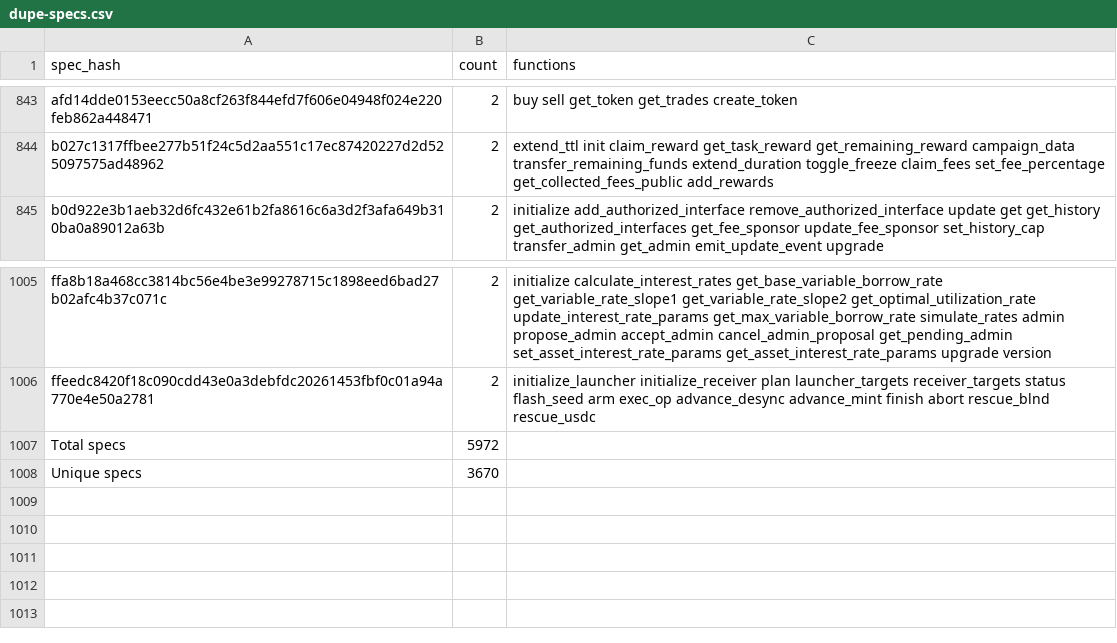
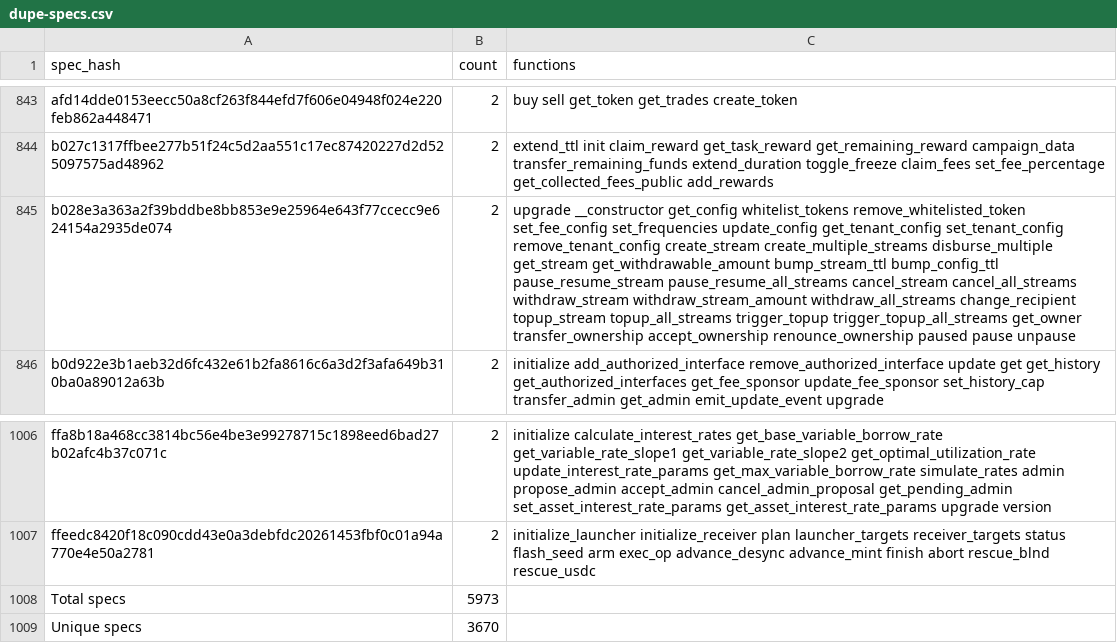
Before and after one commit to stellar-experimental/contract-wasms, a CSV file: analysis/dupe-specs.csv, drawn as a sheet; only a part is shown, gaps mark what is left out; addresses are those after the commit; the diff names each change by its address in the sheet, - before the commit and + after, or states it on an @@ line.

```diff
--- a/analysis/dupe-specs.csv
+++ b/analysis/dupe-specs.csv
+row 845: b028e3a363a2f39bddbe8bb853e9e25964e643f77ccecc9e624154a2935de074 | 2 | upgrade __constructor get_config whitelist_tokens remove_whitelisted_token set_fee_config set_frequencies update_config get_tenant_config set_tenant_config remove_tenant_config create_stream create_multiple_streams disburse_multiple get_stream get_withdrawable_amount bump_stream_ttl bump_config_ttl pause_resume_stream pause_resume_all_streams cancel_stream cancel_all_streams withdraw_stream withdraw_stream_amount withdraw_all_streams change_recipient topup_stream topup_all_streams trigger_topup trigger_topup_all_streams get_owner transfer_ownership accept_ownership renounce_ownership paused pause unpause
-B1008 (count): 5972
+B1008 (count): 5973
```
Also changed, not shown: analysis/count_instances_per_wasm.csv, analysis/dupe-sections.csv, 22 other files.
